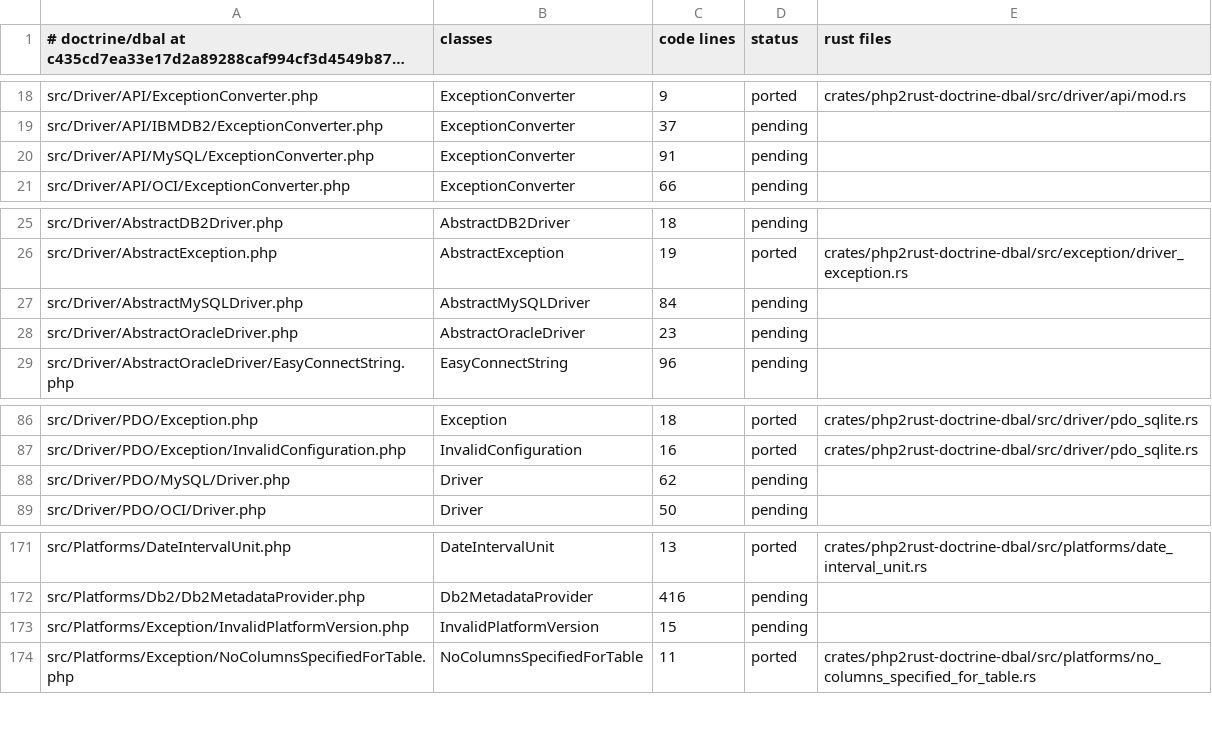
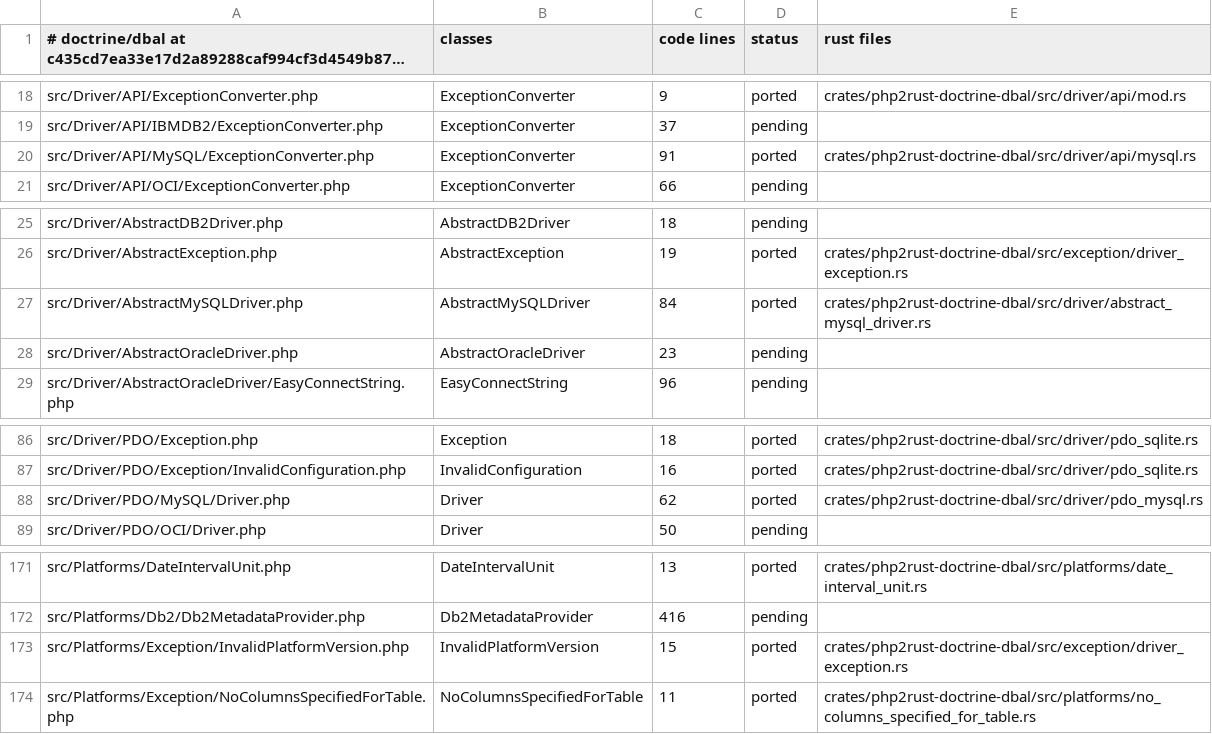
Before and after one commit to D-Nations/php2rust-doctrine-dbal, a TSV file: parity/classes/doctrine/dbal.tsv, drawn as a sheet; only a part is shown, gaps mark what is left out; long unchanged cells end in ….

```diff
--- a/parity/classes/doctrine/dbal.tsv
+++ b/parity/classes/doctrine/dbal.tsv
@@ -19,3 +19,3 @@ src/Driver/API/ExceptionConverter.php	ExceptionConverter	9	ported	crates/php2rus
 src/Driver/API/IBMDB2/ExceptionConverter.php	ExceptionConverter	37	pending	
-src/Driver/API/MySQL/ExceptionConverter.php	ExceptionConverter	91	pending	
+src/Driver/API/MySQL/ExceptionConverter.php	ExceptionConverter	91	ported	crates/php2rust-doctrine-dbal/src/driver/api/mysql.rs
 src/Driver/API/OCI/ExceptionConverter.php	ExceptionConverter	66	pending	
@@ -26,3 +26,3 @@ src/Driver/AbstractDB2Driver.php	AbstractDB2Driver	18	pending
 src/Driver/AbstractException.php	AbstractException	19	ported	crates/php2rust-doctrine-dbal/src/exception/driver_exception.rs
-src/Driver/AbstractMySQLDriver.php	AbstractMySQLDriver	84	pending	
+src/Driver/AbstractMySQLDriver.php	AbstractMySQLDriver	84	ported	crates/php2rust-doctrine-dbal/src/driver/abstract_mysql_driver.rs
 src/Driver/AbstractOracleDriver.php	AbstractOracleDriver	23	pending	
@@ -87,3 +87,3 @@ src/Driver/PDO/Exception.php	Exception	18	ported	crates/php2rust-doctrine-dbal/s
 src/Driver/PDO/Exception/InvalidConfiguration.php	InvalidConfiguration	16	ported	crates/php2rust-doctrine-dbal/src/driver/pdo_sqlite.rs
-src/Driver/PDO/MySQL/Driver.php	Driver	62	pending	
+src/Driver/PDO/MySQL/Driver.php	Driver	62	ported	crates/php2rust-doctrine-dbal/src/driver/pdo_mysql.rs
 src/Driver/PDO/OCI/Driver.php	Driver	50	pending	
@@ -172,3 +172,3 @@ src/Platforms/DateIntervalUnit.php	DateIntervalUnit	13	ported	crates/php2rust-do
 src/Platforms/Db2/Db2MetadataProvider.php	Db2MetadataProvider	416	pending	
-src/Platforms/Exception/InvalidPlatformVersion.php	InvalidPlatformVersion	15	pending	
+src/Platforms/Exception/InvalidPlatformVersion.php	InvalidPlatformVersion	15	ported	crates/php2rust-doctrine-dbal/src/exception/driver_exception.rs
 src/Platforms/Exception/NoColumnsSpecifiedForTable.php	NoColumnsSpecifiedForTable	11	ported	crates/php2rust-doctrine-dbal/src/platforms/no_columns_specified_for_table.rs
```
Also changed, not shown: parity/doctrine/dbal.tsv, parity/sources.tsv.
